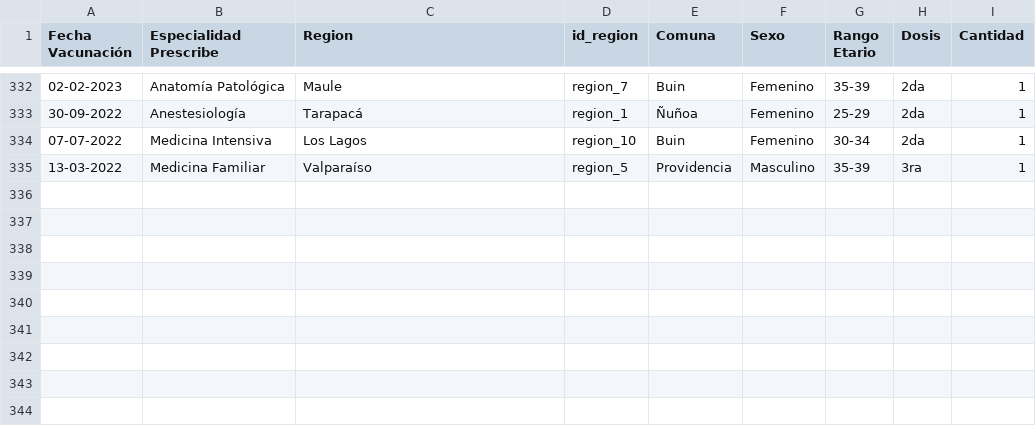
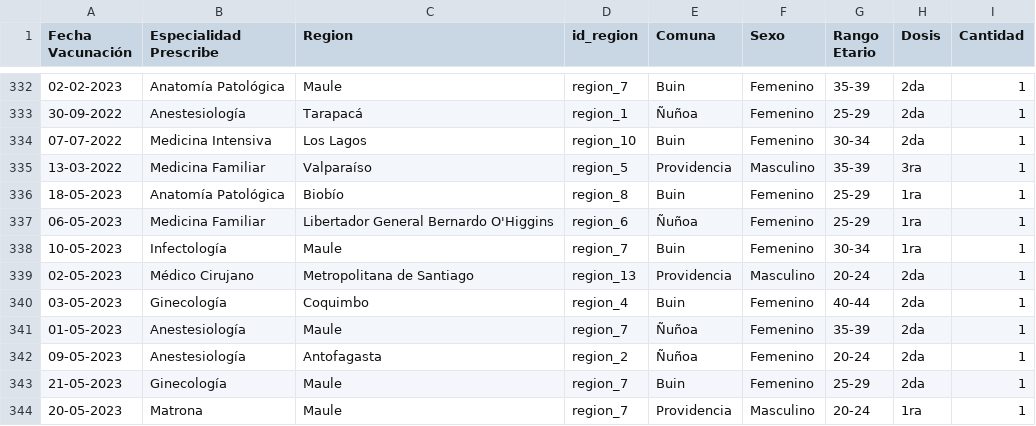
Before and after one commit to pasepulvedar/demo_vax_clink, a CSV file: demo_2_analytics/g9_data_example.csv, drawn as a sheet; only a part is shown, gaps mark what is left out.

Commit message:
cambio en la data input

```diff
--- a/demo_2_analytics/g9_data_example.csv
+++ b/demo_2_analytics/g9_data_example.csv
@@ -335 +335,10 @@ Fecha Vacunación;Especialidad Prescribe;Region;id_region;Comuna;Sexo;Rango Etar
 13-03-2022;Medicina Familiar;Valparaíso;region_5;Providencia;Masculino;35-39;3ra;1
+18-05-2023;Anatomía Patológica;Biobío;region_8;Buin;Femenino;25-29;1ra;1
+06-05-2023;Medicina Familiar;Libertador General Bernardo O'Higgins;region_6;Ñuñoa;Femenino;25-29;1ra;1
+10-05-2023;Infectología;Maule;region_7;Buin;Femenino;30-34;1ra;1
+02-05-2023;Médico Cirujano;Metropolitana de Santiago;region_13;Providencia;Masculino;20-24;2da;1
+03-05-2023;Ginecología;Coquimbo;region_4;Buin;Femenino;40-44;2da;1
+01-05-2023;Anestesiología;Maule;region_7;Ñuñoa;Femenino;35-39;2da;1
+09-05-2023;Anestesiología;Antofagasta;region_2;Ñuñoa;Femenino;20-24;2da;1
+21-05-2023;Ginecología;Maule;region_7;Buin;Femenino;25-29;2da;1
+20-05-2023;Matrona;Maule;region_7;Providencia;Masculino;20-24;1ra;1
```
Also changed, not shown: demo_3_simulator/g9_data_example.csv, g9_data_example.csv, 1 other file.
